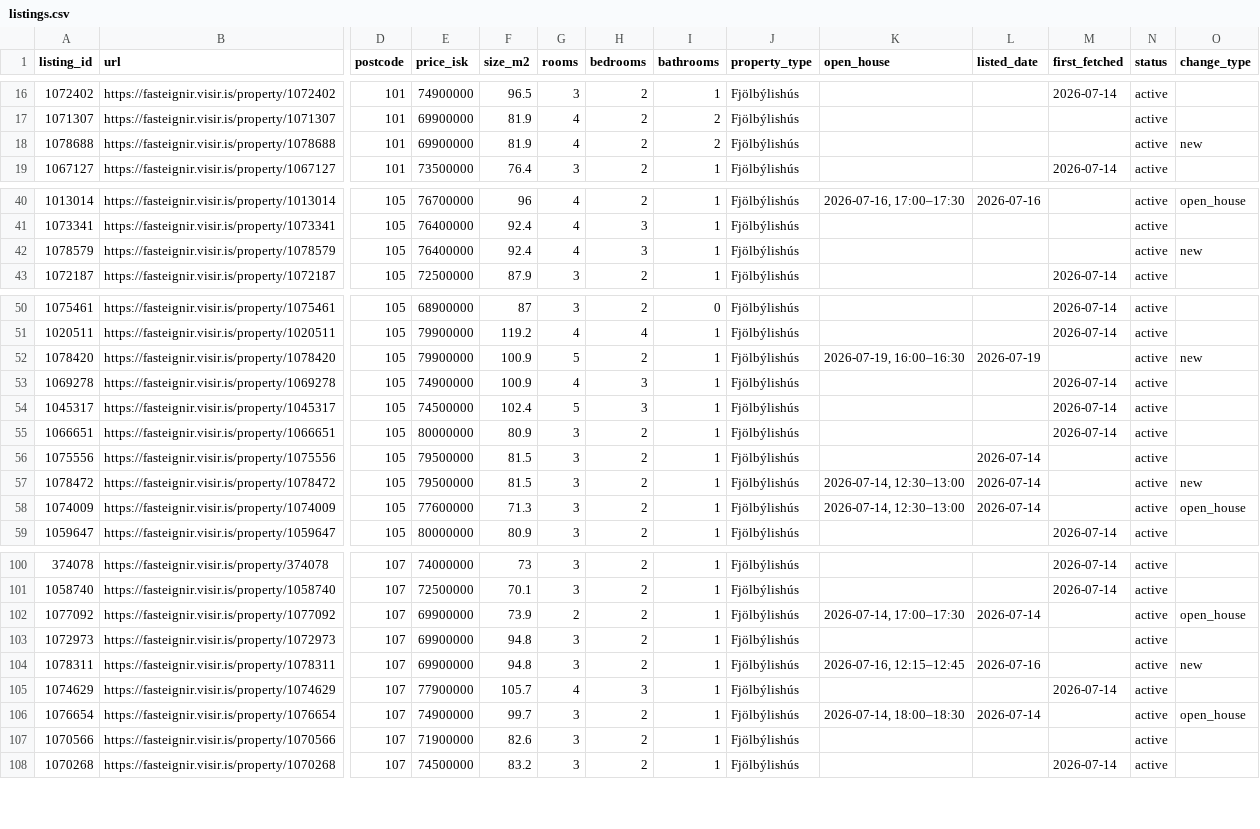
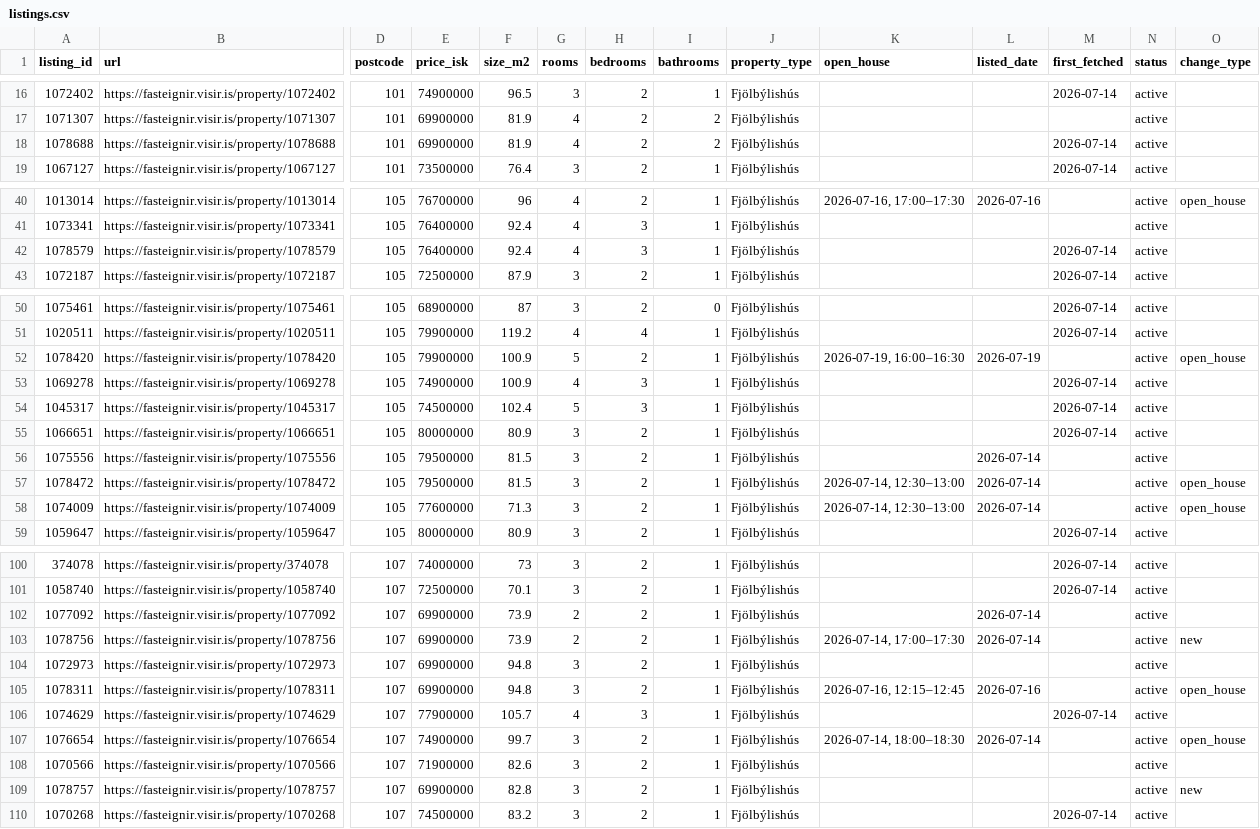
Before and after one commit to alruts/fasteignir-listing-monitor, a CSV file: data/listings.csv, drawn as a sheet; only a part is shown, gaps mark what is left out; addresses are those after the commit; rows hold the shown columns only; the diff covers the shown part only; the diff names each change by its address in the sheet, - before the commit and + after, or states it on an @@ line.

Commit message:
Update house listings

```diff
--- a/data/listings.csv
+++ b/data/listings.csv
-M18 (first_fetched): (empty)
+M18 (first_fetched): 2026-07-14
-O18 (change_type): new
+O18 (change_type): (empty)
-M42 (first_fetched): (empty)
+M42 (first_fetched): 2026-07-14
-O42 (change_type): new
+O42 (change_type): (empty)
-O52 (change_type): new
+O52 (change_type): open_house
-O57 (change_type): new
+O57 (change_type): open_house
-K102 (open_house): 2026-07-14, 17:00–17:30
+K102 (open_house): (empty)
-O102 (change_type): open_house
+O102 (change_type): (empty)
+row 103: 1078756 | https://fasteignir.visir.is/property/1078756 | 107 | 69900000 | 73.9 | 2 | 2 | 1 | Fjölbýlishús | 2026-07-14, 17:00–17:30 | 2026-07-14 |  | active | new
-O105 (change_type): new
+O105 (change_type): open_house
+row 109: 1078757 | https://fasteignir.visir.is/property/1078757 | 107 | 69900000 | 82.8 | 3 | 2 | 1 | Fjölbýlishús |  |  |  | active | new
```
Also changed, not shown: 2 edited cells elsewhere in this file, 2 other files.
